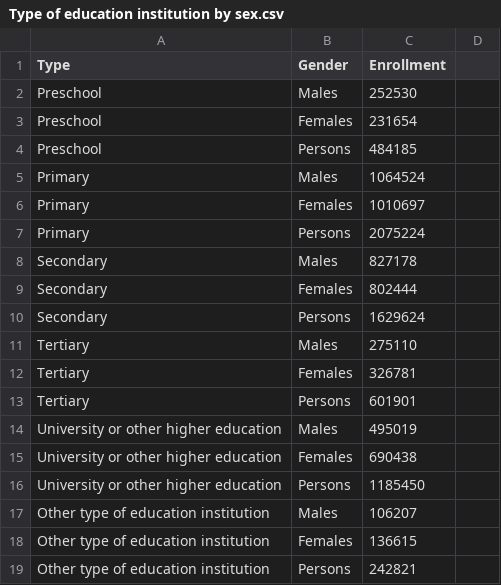
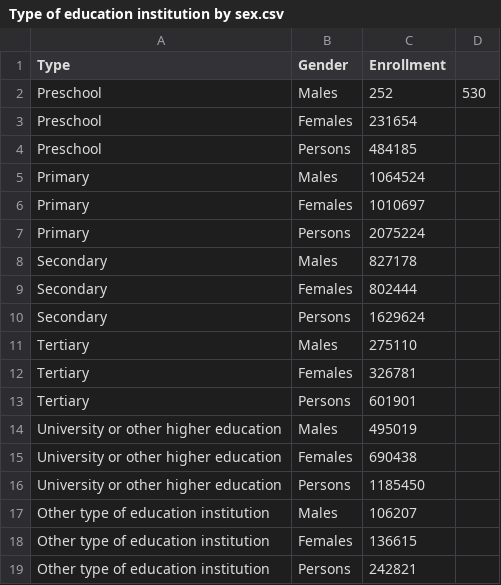
Before and after one commit to jngyii/FIT3179, a CSV file: data for assignment2/Type of education institution by sex.csv, drawn as a sheet.

Commit message:
Update Type of education institution by sex.csv

```diff
--- a/data for assignment2/Type of education institution by sex.csv
+++ b/data for assignment2/Type of education institution by sex.csv
@@ -1,3 +1,3 @@
 Type,Gender,Enrollment
-Preschool,Males,252530
+Preschool,Males,252,530
 Preschool,Females,231654
```
